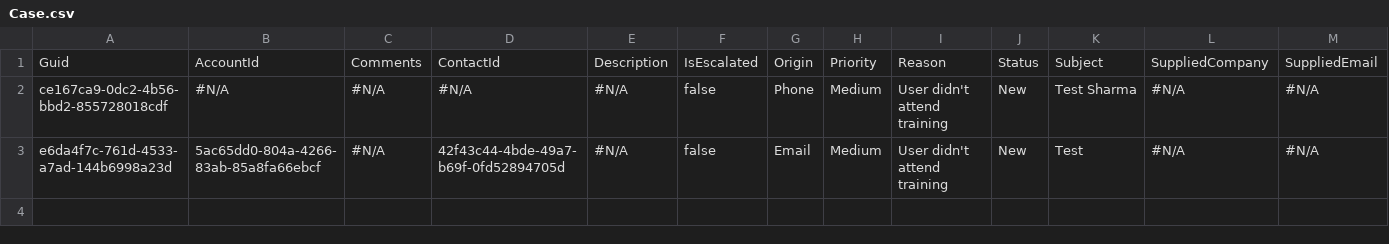
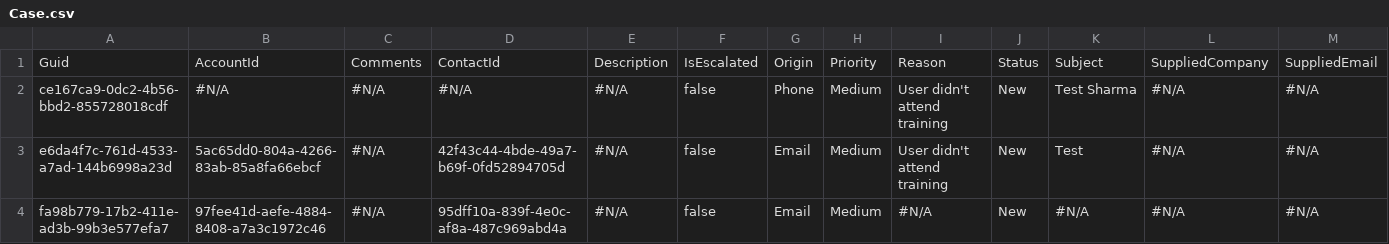
Before and after one commit to prodlytestuser/CPQTest12, a CSV file: Case.csv, drawn as a sheet; only a part is shown; rows hold the shown columns only; the diff names each change by its address in the sheet, - before the commit and + after, or states it on an @@ line.

```diff
--- a/Case.csv
+++ b/Case.csv
+row 4: fa98b779-17b2-411e-ad3b-99b3e577efa7 | 97fee41d-aefe-4884-8408-a7a3c1972c46 | #N/A | 95dff10a-839f-4e0c-af8a-487c969abd4a | #N/A | false | Email | Medium | #N/A | New | #N/A | #N/A | #N/A
```
Also changed, not shown: Account.csv, Asset.csv, 3 other files.
